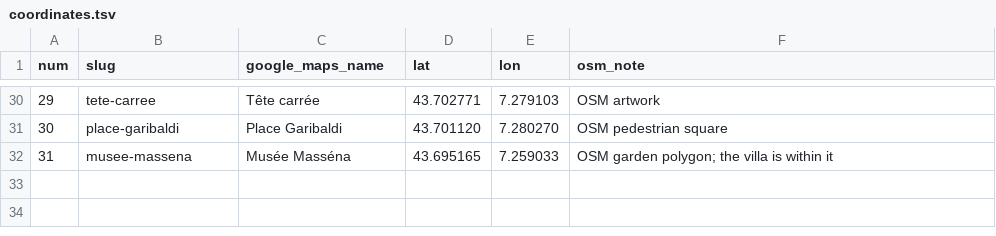
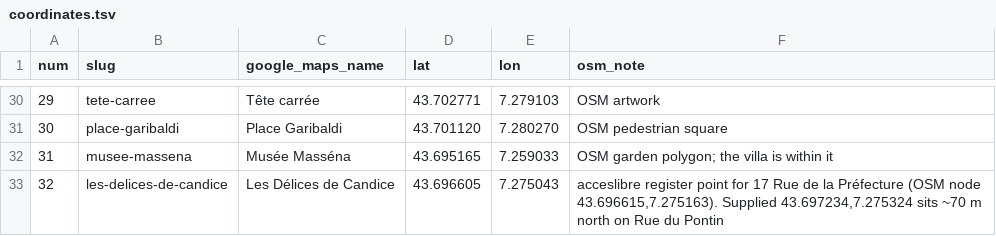
Before and after one commit to ehky2882/TRAVEL-GUIDED-TOUR, a TSV file: drafts/nice-batch1/coordinates.tsv, drawn as a sheet; only a part is shown, gaps mark what is left out.

```diff
--- a/drafts/nice-batch1/coordinates.tsv
+++ b/drafts/nice-batch1/coordinates.tsv
@@ -32 +32,2 @@ num	slug	google_maps_name	lat	lon	osm_note
 31	musee-massena	Musée Masséna	43.695165	7.259033	OSM garden polygon; the villa is within it
+32	les-delices-de-candice	Les Délices de Candice	43.696605	7.275043	acceslibre register point for 17 Rue de la Préfecture (OSM node 43.696615,7.275163). Supplied 43.697234,7.275324 sits ~70 m north on Rue du Pontin
```
Also changed, not shown: 6 other files.
